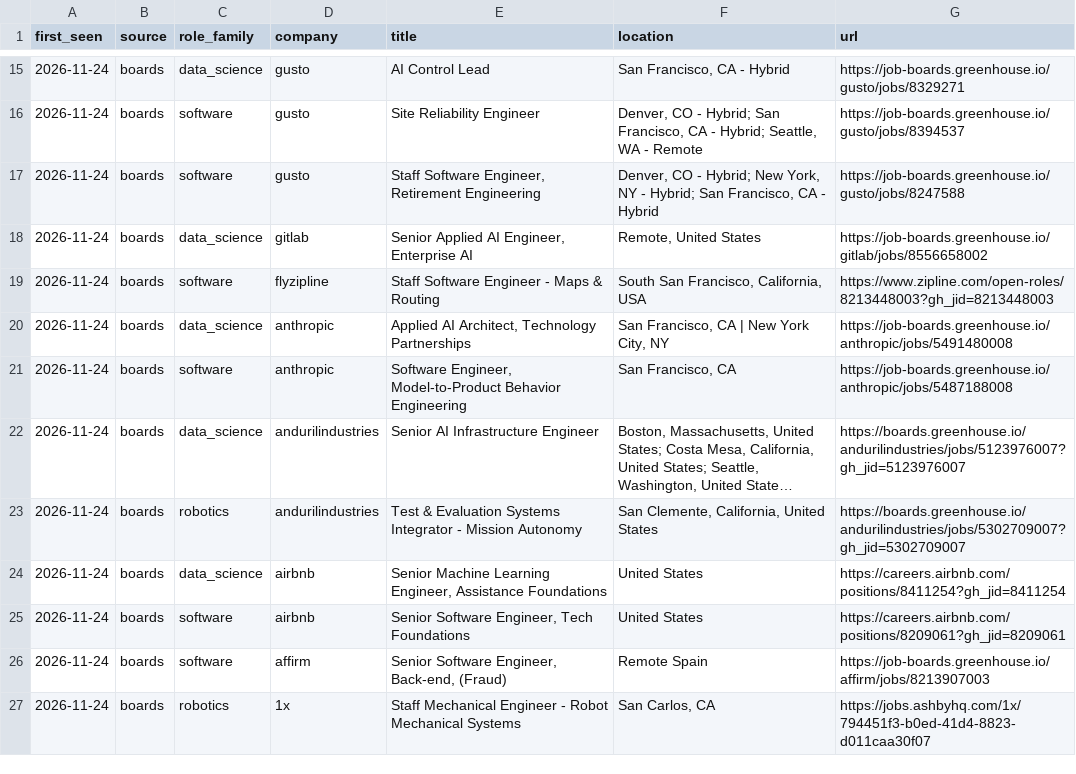
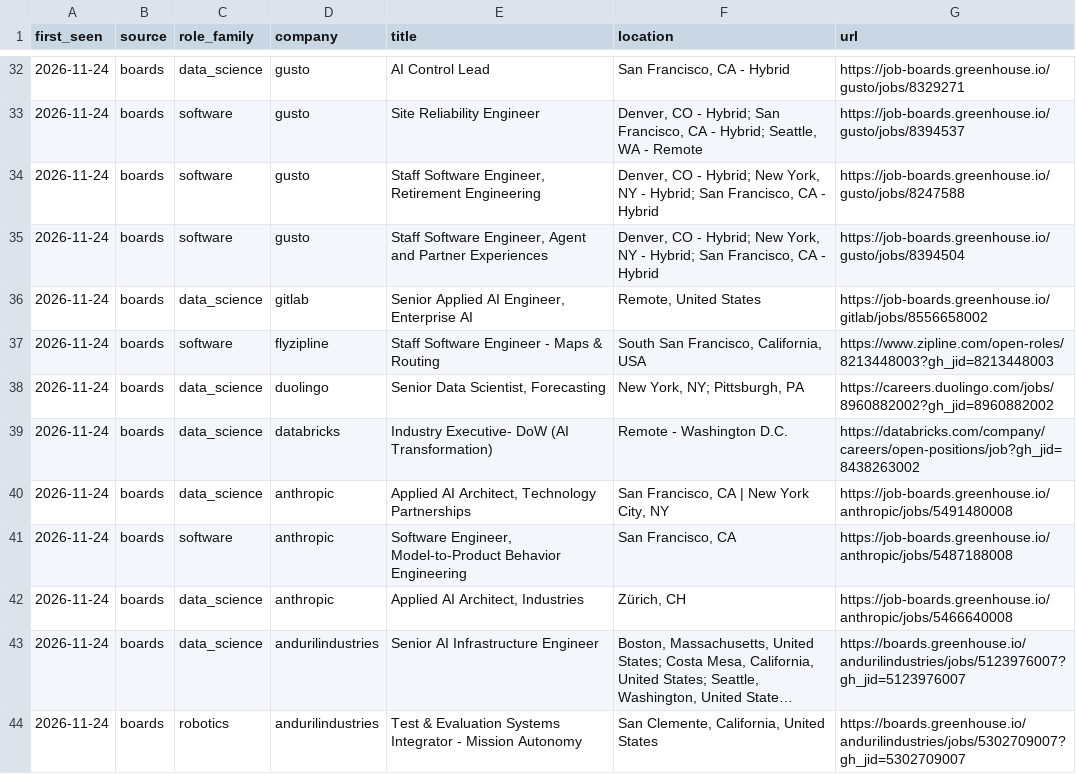
Before and after one commit to vineesha035/ucr-skill-gap, a CSV file: data/history/open_board_postings.csv, drawn as a sheet; only a part is shown, gaps mark what is left out; the shorter side is filled out with more unchanged rows; long unchanged cells end in …; the diff covers the shown part only; the diff names each change by its address in the sheet, - before the commit and + after, or states it on an @@ line.

```diff
--- a/data/history/open_board_postings.csv
+++ b/data/history/open_board_postings.csv
+row 35: 2026-11-24 | boards | software | gusto | Staff Software Engineer, Agent and Partner Experiences | Denver, CO - Hybrid; New York, NY - Hybrid; San Francisco, CA - Hybrid | https://job-boards.greenhouse.io/gusto/jobs/8394504
+row 38: 2026-11-24 | boards | data_science | duolingo | Senior Data Scientist, Forecasting | New York, NY; Pittsburgh, PA | https://careers.duolingo.com/jobs/8960882002?gh_jid=8960882002
+row 39: 2026-11-24 | boards | data_science | databricks | Industry Executive- DoW (AI Transformation) | Remote - Washington D.C. | https://databricks.com/company/careers/open-positions/job?gh_jid=8438263002
+row 42: 2026-11-24 | boards | data_science | anthropic | Applied AI Architect, Industries | Zürich, CH | https://job-boards.greenhouse.io/anthropic/jobs/5466640008
```
Also changed, not shown: 24 added rows elsewhere in this file, data/history/daily_counts.csv, 4 other files.
